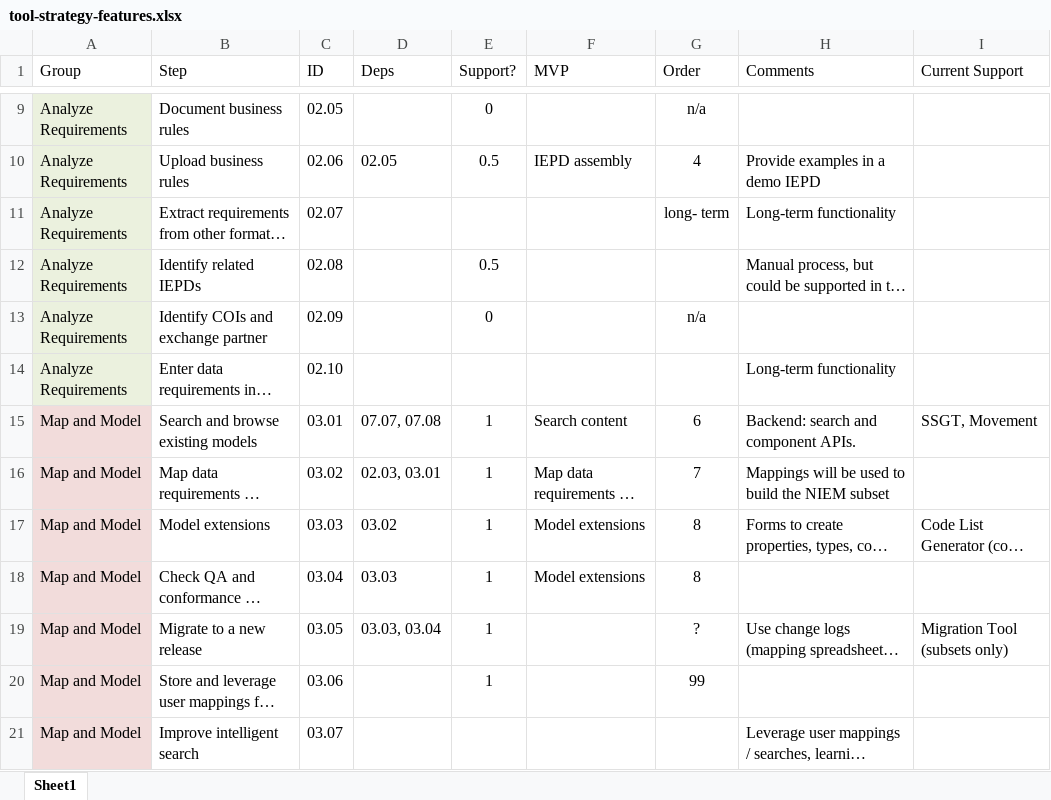
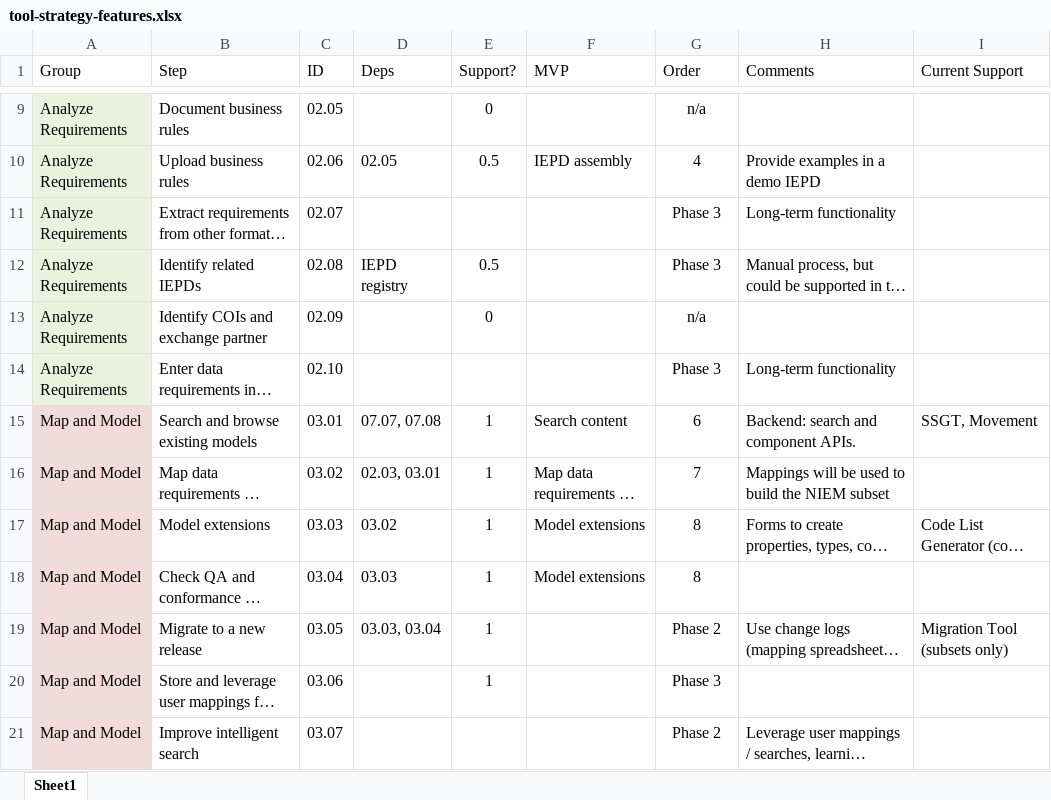
Before and after one commit to cdmgtri/niem-tools-requirements, an Excel workbook: tool-strategy-features.xlsx, sheet Sheet1, drawn as a sheet; only a part is shown, gaps mark what is left out; long unchanged cells end in …; values as stored, in another font and other column widths than the file's, no borders; conditional formats and table styles not drawn; the diff covers the shown part only; the diff names each change by its address in the sheet, - before the commit and + after, or states it on an @@ line.

```diff
--- a/tool-strategy-features.xlsx (sheet Sheet1)
+++ b/tool-strategy-features.xlsx (sheet Sheet1)
-G11 (Order): long- term
+G11 (Order): Phase 3
-D12 (Deps): (empty)
+D12 (Deps): IEPD registry
-G12 (Order): (empty)
+G12 (Order): Phase 3
-G14 (Order): (empty)
+G14 (Order): Phase 3
-G19 (Order): ?
+G19 (Order): Phase 2
-G20 (Order): 99
+G20 (Order): Phase 3
-G21 (Order): (empty)
+G21 (Order): Phase 2
```
Also changed, not shown: 2 added rows, 1 removed row and 59 edited cells elsewhere in this sheet.
